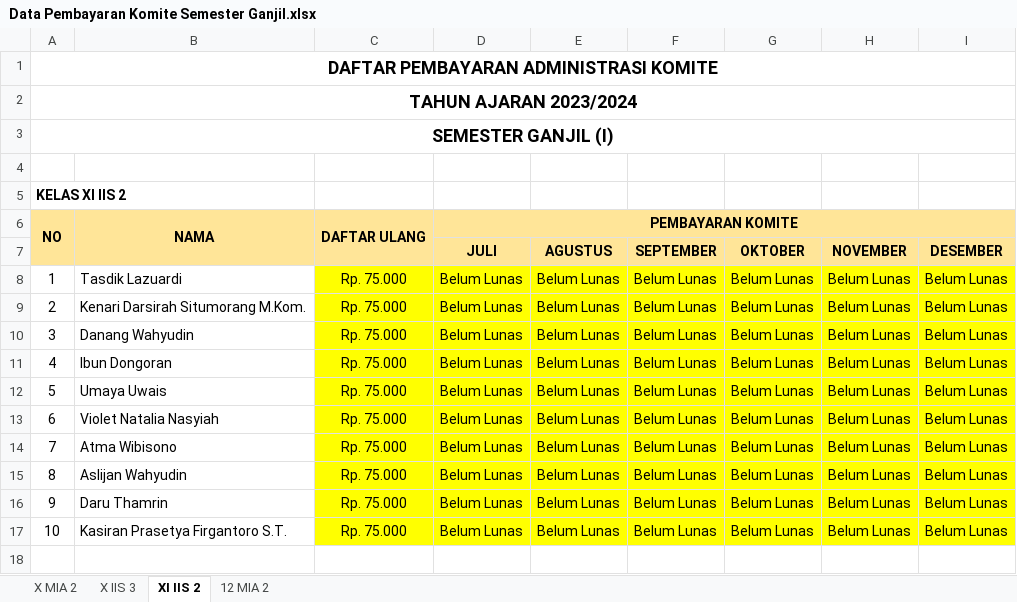
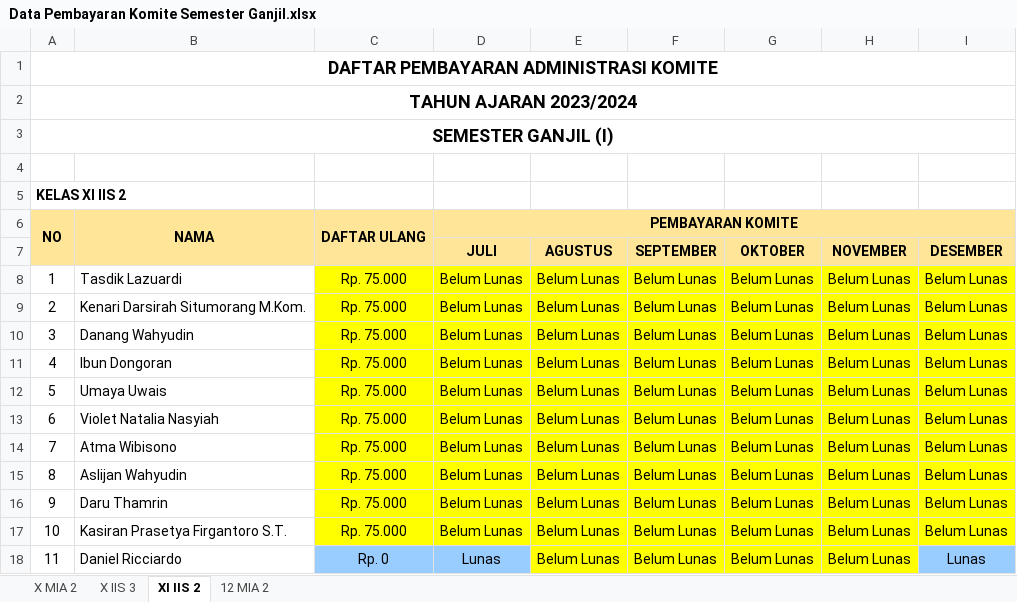
Before and after one commit to oozaw/sistem-informasi-sekolah, an Excel workbook: public/template/Data Pembayaran Komite Semester Ganjil.xlsx, sheet XI IIS 2, drawn as a sheet; values as stored, in another font and other column widths than the file's, no borders; the diff names each change by its address in the sheet, - before the commit and + after, or states it on an @@ line.

```diff
--- a/public/template/Data Pembayaran Komite Semester Ganjil.xlsx (sheet XI IIS 2)
+++ b/public/template/Data Pembayaran Komite Semester Ganjil.xlsx (sheet XI IIS 2)
+row 18: 11 | Daniel Ricciardo | Rp. 0 | Lunas | Belum Lunas | Belum Lunas | Belum Lunas | Belum Lunas | Lunas
```
Also changed, not shown: sheet 12 MIA 2, sheet X MIA 2, sheet X IIS 3, public/template/Data Pembayaran Komite Semester Genap.xlsx, public/template/Impor Data Siswa.xlsx, 4 other files.
